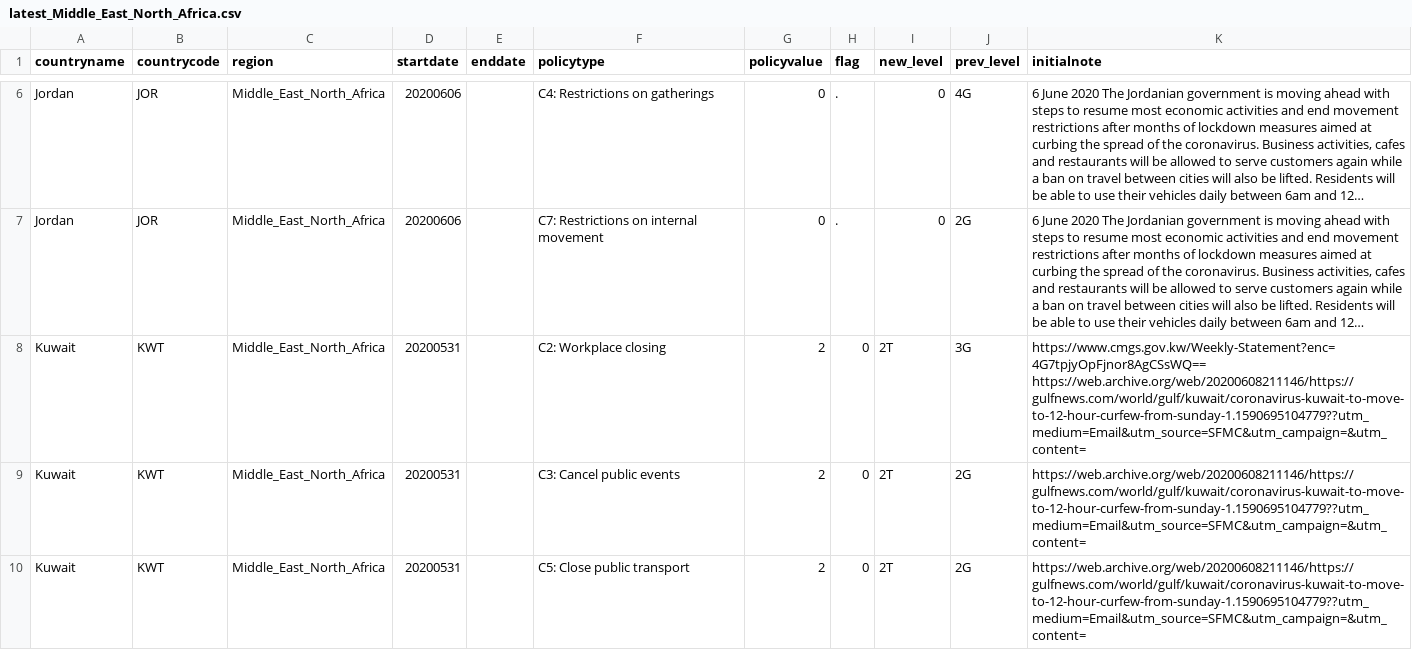
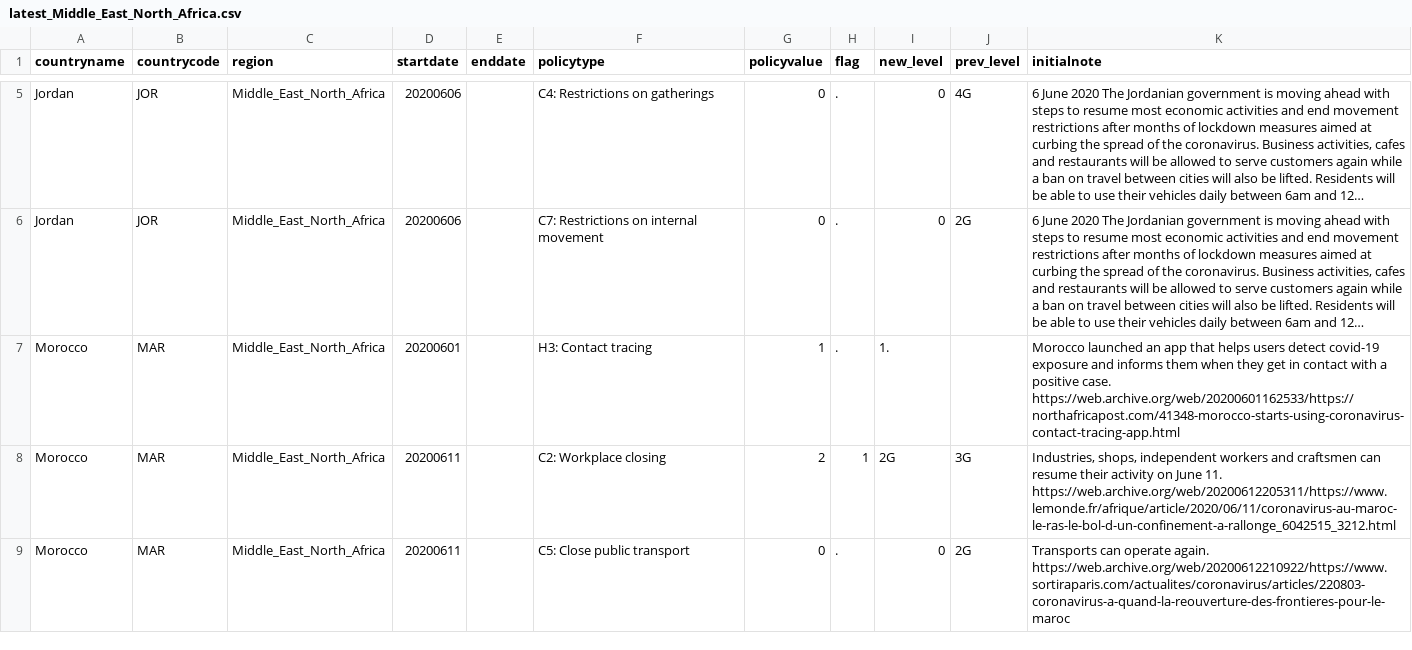
Before and after one commit to OxCGRT/covid-policy-scratchpad, a CSV file: regional_changes/latest_Middle_East_North_Africa.csv, drawn as a sheet; only a part is shown, gaps mark what is left out; the shorter side is filled out with more unchanged rows; long unchanged cells end in …; the diff covers the shown part only; the diff names each change by its address in the sheet, - before the commit and + after, or states it on an @@ line.

```diff
--- a/regional_changes/latest_Middle_East_North_Africa.csv
+++ b/regional_changes/latest_Middle_East_North_Africa.csv
-row 8: Kuwait | KWT | Middle_East_North_Africa | 20200531 |  | C2: Workplace closing | 2 | 0 | 2T | 3G | https://www.cmgs.gov.kw/Weekly-Statement?enc=4G7tpjyOpFjnor8AgCSsWQ== https://web.archive.org/web/20200608211146/https://gulfnews.com/world/gulf/kuwait/coronavirus-kuwait-to-move-to-12-hour-curfew-from-sunday-1.1590695104779??utm_medium=Email&utm_source=SFMC&utm_campaign=&utm_content=
-row 9: Kuwait | KWT | Middle_East_North_Africa | 20200531 |  | C3: Cancel public events | 2 | 0 | 2T | 2G | https://web.archive.org/web/20200608211146/https://gulfnews.com/world/gulf/kuwait/coronavirus-kuwait-to-move-to-12-hour-curfew-from-sunday-1.1590695104779??utm_medium=Email&utm_source=SFMC&utm_campaign=&utm_content=
-row 10: Kuwait | KWT | Middle_East_North_Africa | 20200531 |  | C5: Close public transport | 2 | 0 | 2T | 2G | https://web.archive.org/web/20200608211146/https://gulfnews.com/world/gulf/kuwait/coronavirus-kuwait-to-move-to-12-hour-curfew-from-sunday-1.1590695104779??utm_medium=Email&utm_source=SFMC&utm_campaign=&utm_content=
```
Also changed, not shown: 6 removed rows and 1 edited cell elsewhere in this file, regional_changes/latest_East_Asia_Pacific.csv, regional_changes/latest_Europe_Central_Asia.csv, 4 other files.
